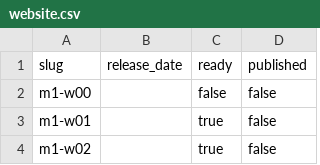
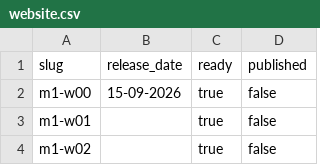
Before and after one commit to oncparkdreef/informatica-2627, a CSV file: website-release/release-plans/website.csv, drawn as a sheet; only a part is shown.

Commit message:
Release Week 0

```diff
--- a/website-release/release-plans/website.csv
+++ b/website-release/release-plans/website.csv
@@ -1,3 +1,3 @@
 slug,release_date,ready,published
-m1-w00,,false,false
+m1-w00,15-09-2026,true,false
 m1-w01,,true,false
```
